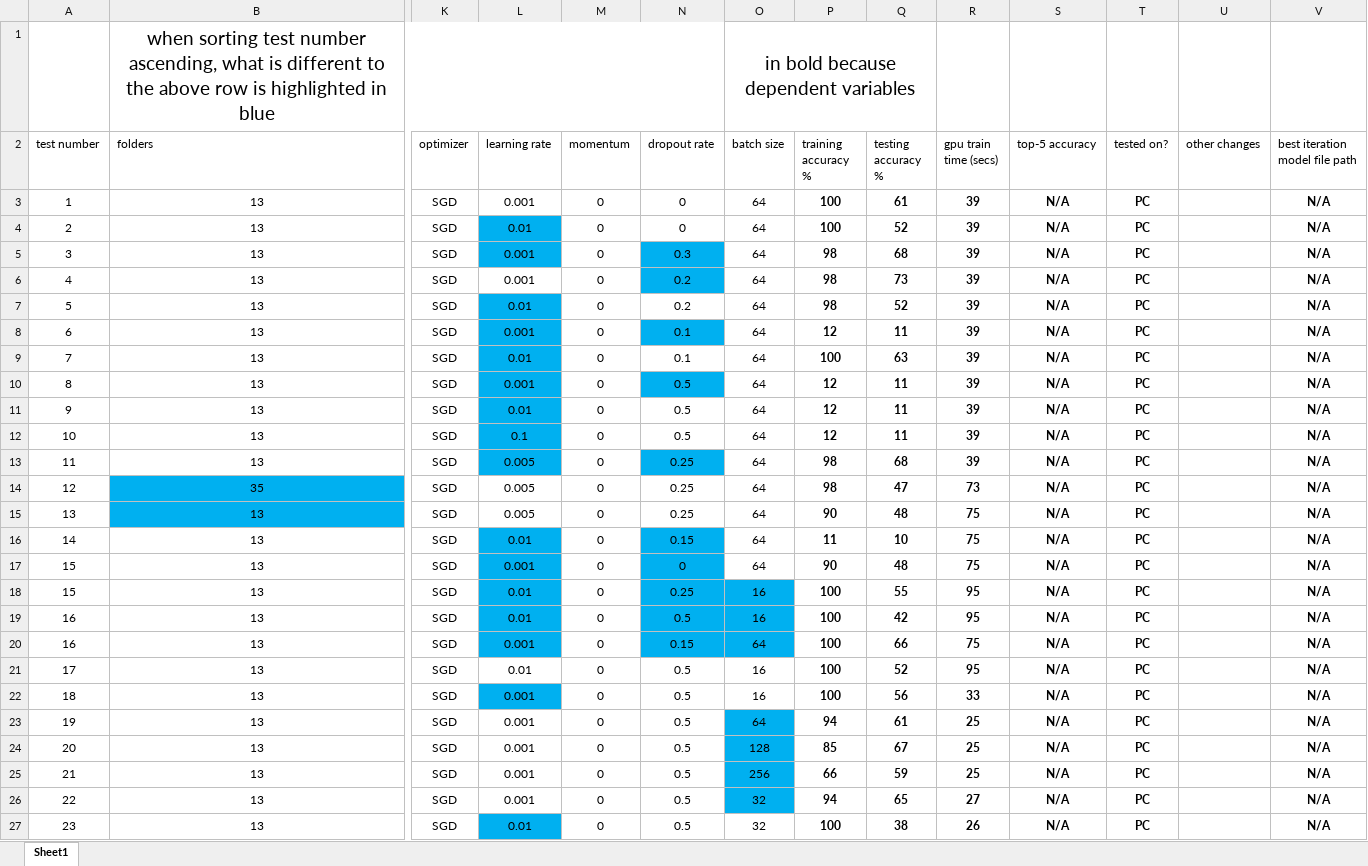
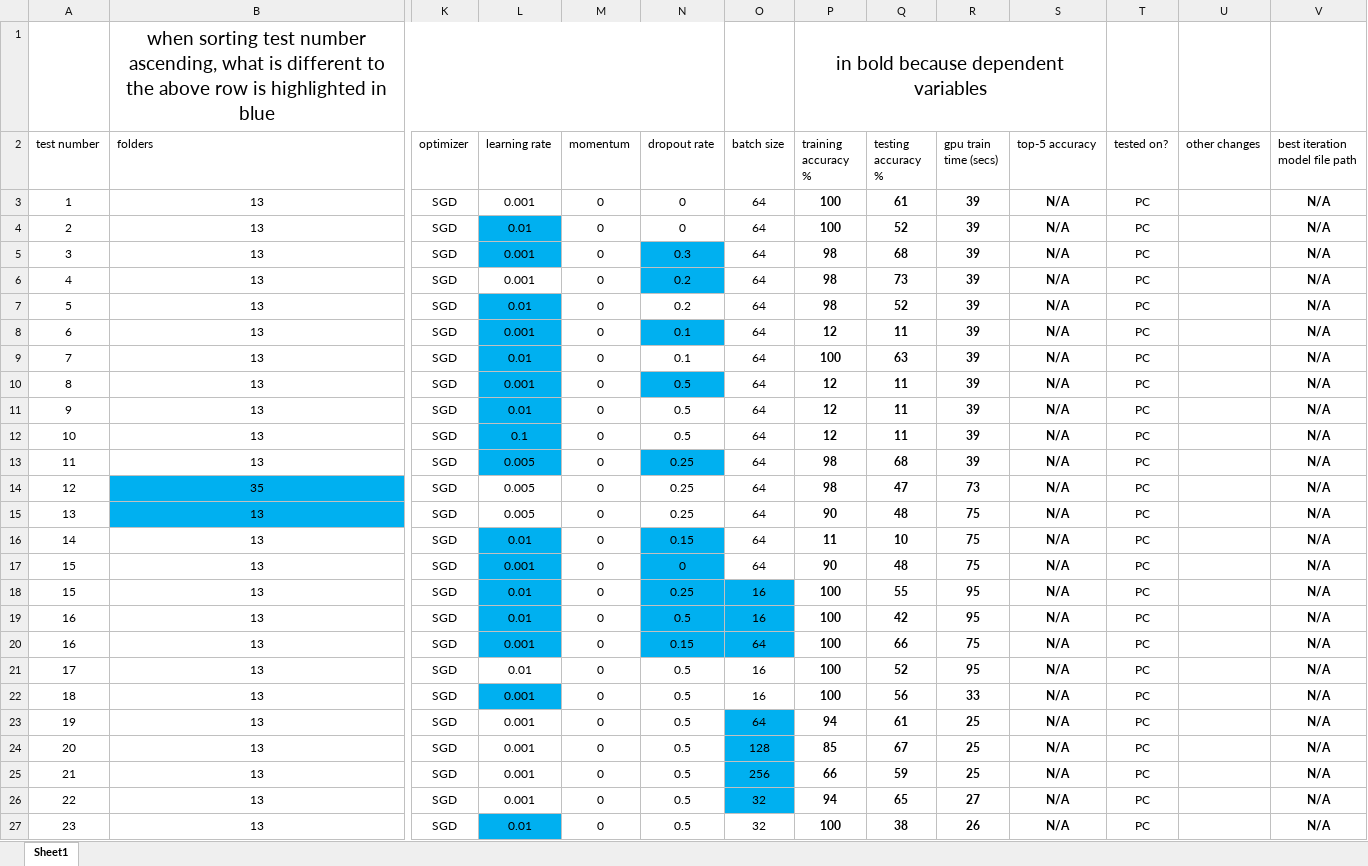
Before and after one commit to spearmintage/final-project, an Excel workbook: code/simple CNN test results.xlsx, sheet Sheet1, drawn as a sheet; only a part is shown, gaps mark what is left out; values as stored, in another font and other column widths than the file's, no borders; conditional formats and table styles not drawn; removed rows and columns are numbered as before the commit, all else as after; rows hold the shown columns only; the diff covers the shown part only; the diff names each change by its address in the sheet, - before the commit and + after, or states it on an @@ line.

```diff
--- a/code/simple CNN test results.xlsx (sheet Sheet1)
+++ b/code/simple CNN test results.xlsx (sheet Sheet1)
-row 1:  | when sorting test number ascending, what is different to the above row is highlighted in blue |  |  |  |  | in bold because dependent variables
+row 1:  | when sorting test number ascending, what is different to the above row is highlighted in blue |  |  |  |  |  | in bold because dependent variables
-T3:T27 bold: on
+T3:T27 bold: off
```
Also changed, not shown: cell formats elsewhere in this sheet, 4 other files.
